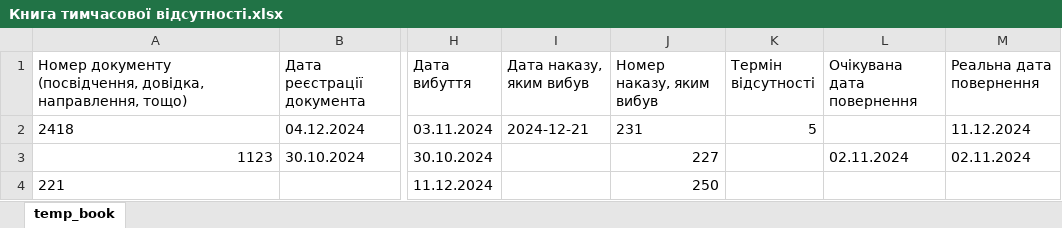
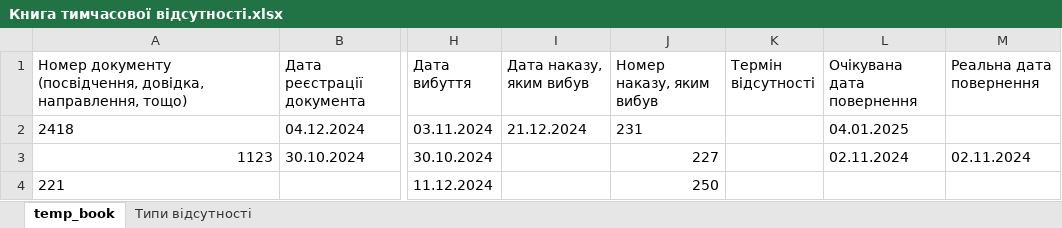
Before and after one commit to ArMANIAK/directives_generator, an Excel workbook: renderer/res/Книга тимчасової відсутності.xlsx, sheet temp_book, drawn as a sheet; only a part is shown, gaps mark what is left out; values as stored, in another font and other column widths than the file's, no borders; the diff names each change by its address in the sheet, - before the commit and + after, or states it on an @@ line.

```diff
--- a/renderer/res/Книга тимчасової відсутності.xlsx (sheet temp_book)
+++ b/renderer/res/Книга тимчасової відсутності.xlsx (sheet temp_book)
+sheet tab: Типи відсутності
-I2 (Дата наказу, яким вибув): 2024-12-21
+I2 (Дата наказу, яким вибув): 21.12.2024
-K2 (Термін відсутності): 5
+K2 (Термін відсутності): (empty)
-L2 (Очікувана дата повернення): (empty)
+L2 (Очікувана дата повернення): 04.01.2025
-M2 (Реальна дата повернення): 11.12.2024
+M2 (Реальна дата повернення): (empty)
```
